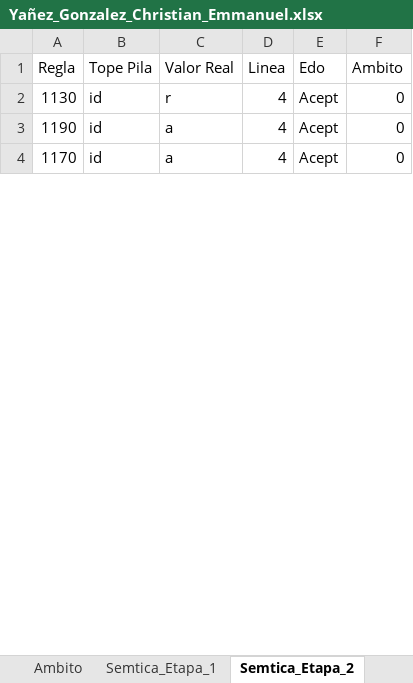
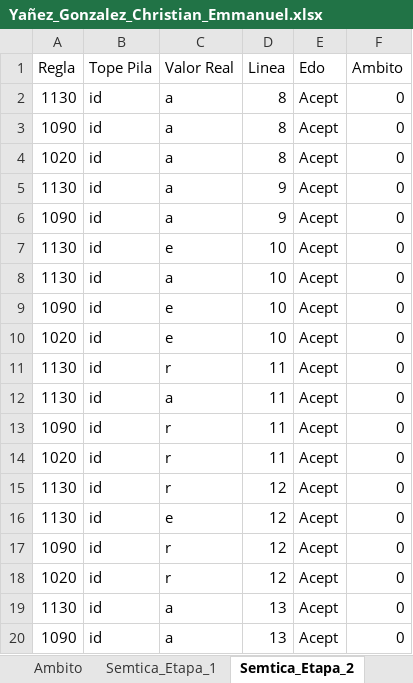
Before and after one commit to Chriss9720/Compilador2, an Excel workbook: src/Excel/Yañez_Gonzalez_Christian_Emmanuel.xlsx, sheet Semtica_Etapa_2, drawn as a sheet; only a part is shown; values as stored, in another font and other column widths than the file's, no borders; addresses are those after the commit; the diff covers the shown part only; the diff names each change by its address in the sheet, - before the commit and + after, or states it on an @@ line.

```diff
--- a/src/Excel/Yañez_Gonzalez_Christian_Emmanuel.xlsx (sheet Semtica_Etapa_2)
+++ b/src/Excel/Yañez_Gonzalez_Christian_Emmanuel.xlsx (sheet Semtica_Etapa_2)
+row 2: 1130 | id | a | 8 | Acept | 0
+row 3: 1090 | id | a | 8 | Acept | 0
+row 4: 1020 | id | a | 8 | Acept | 0
+row 5: 1130 | id | a | 9 | Acept | 0
+row 6: 1090 | id | a | 9 | Acept | 0
+row 7: 1130 | id | e | 10 | Acept | 0
+row 8: 1130 | id | a | 10 | Acept | 0
+row 9: 1090 | id | e | 10 | Acept | 0
+row 10: 1020 | id | e | 10 | Acept | 0
-D11:D12 (Linea): 4
+D11:D12 (Linea): 11
-A12 (Regla): 1190
+A12 (Regla): 1130
+row 13: 1090 | id | r | 11 | Acept | 0
+row 14: 1020 | id | r | 11 | Acept | 0
+row 15: 1130 | id | r | 12 | Acept | 0
+row 16: 1130 | id | e | 12 | Acept | 0
+row 17: 1090 | id | r | 12 | Acept | 0
+row 18: 1020 | id | r | 12 | Acept | 0
-A19 (Regla): 1170
+A19 (Regla): 1130
-D19 (Linea): 4
+D19 (Linea): 13
+row 20: 1090 | id | a | 13 | Acept | 0
```
Also changed, not shown: 6 added rows and 5 edited cells elsewhere in this sheet, sheet Tokens, sheet Semtica_Etapa_1, sheet Contadores, sheet Errores, sheet Ambito, build/classes/Excel/Yañez_Gonzalez_Christian_Emmanuel.xlsx, 4 other files.
